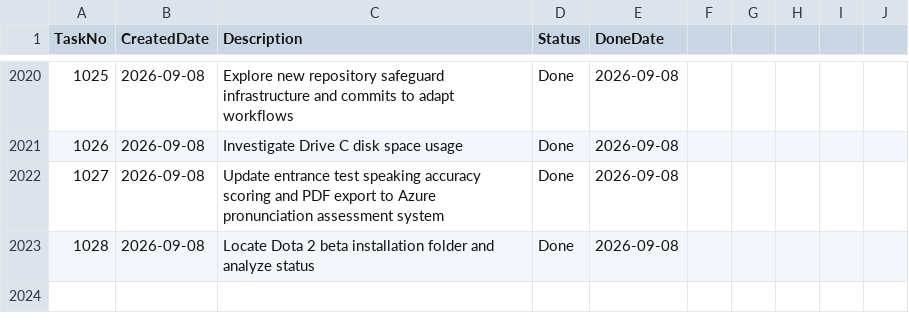
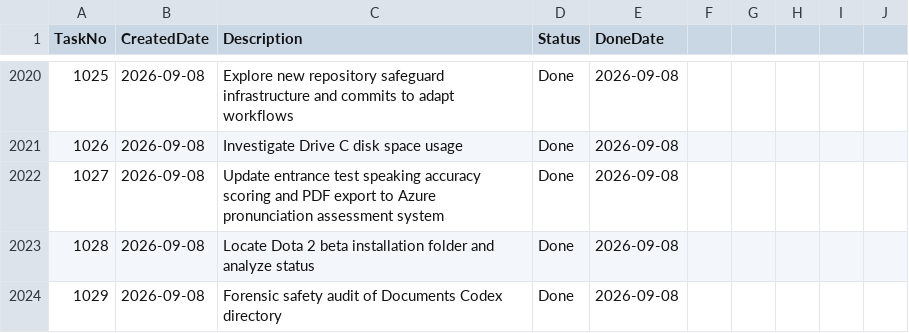
Before and after one commit to huathanhnam95-del/demoproject, a CSV file: TASK_TRACKER.csv, drawn as a sheet; only a part is shown, gaps mark what is left out.

Commit message:
docs(tracker): sync TASK_TRACKER.csv

```diff
--- a/TASK_TRACKER.csv
+++ b/TASK_TRACKER.csv
@@ -2023 +2023,2 @@ TaskNo,CreatedDate,Description,Status,DoneDate
 1028,2026-09-08,Locate Dota 2 beta installation folder and analyze status,Done,2026-09-08
+1029,2026-09-08,Forensic safety audit of Documents Codex directory,Done,2026-09-08
```
